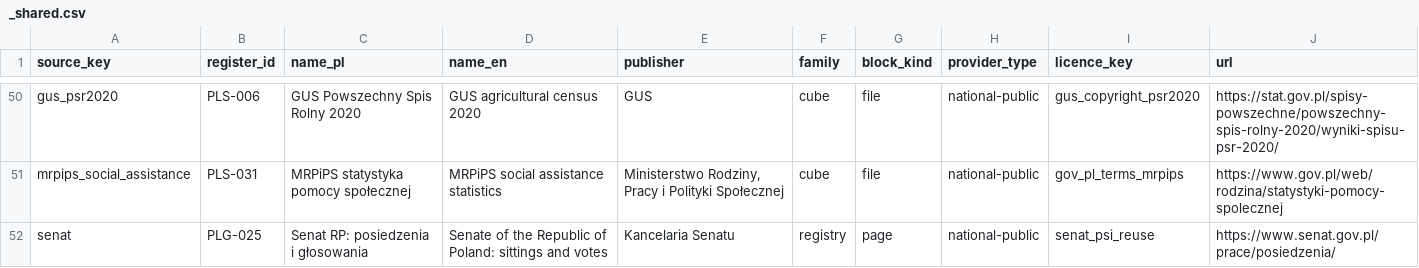
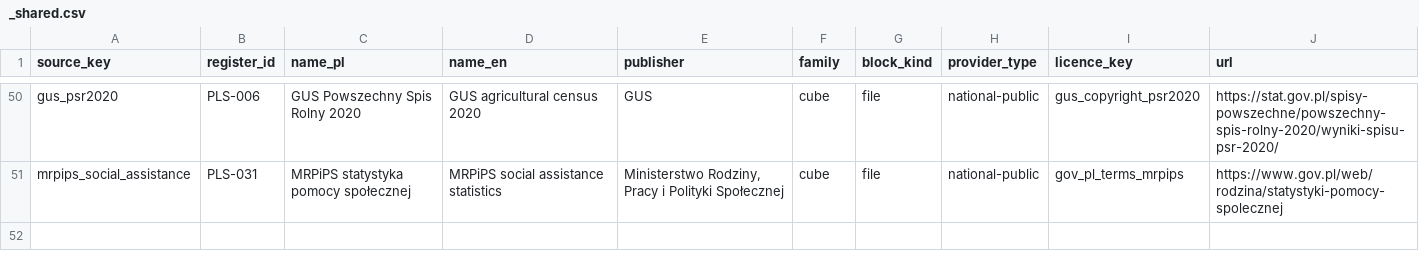
Before and after one commit to zohelo/zohelo-data, a CSV file: warehouse/seed_rows/source/_shared.csv, drawn as a sheet; only a part is shown, gaps mark what is left out.

```diff
--- a/warehouse/seed_rows/source/_shared.csv
+++ b/warehouse/seed_rows/source/_shared.csv
@@ -51,2 +51 @@ gus_psr2020,PLS-006,GUS Powszechny Spis Rolny 2020,GUS agricultural census 2020,
 mrpips_social_assistance,PLS-031,MRPiPS statystyka pomocy społecznej,MRPiPS social assistance statistics,"Ministerstwo Rodziny, Pracy i Polityki Społecznej",cube,file,national-public,gov_pl_terms_mrpips,https://www.gov.pl/web/rodzina/statystyki-pomocy-spolecznej
-senat,PLG-025,Senat RP: posiedzenia i głosowania,Senate of the Republic of Poland: sittings and votes,Kancelaria Senatu,registry,page,national-public,senat_psi_reuse,https://www.senat.gov.pl/prace/posiedzenia/
```
Also changed, not shown: warehouse/seed_rows/kpi/_shared.csv, warehouse/seed_rows/kpi_measure/_shared.csv, 17 other files.
